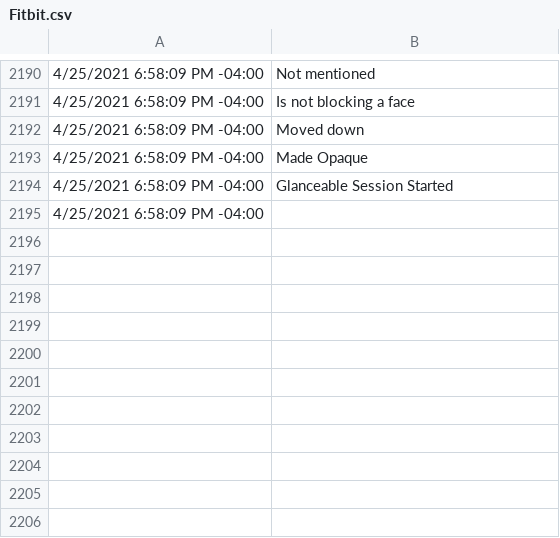
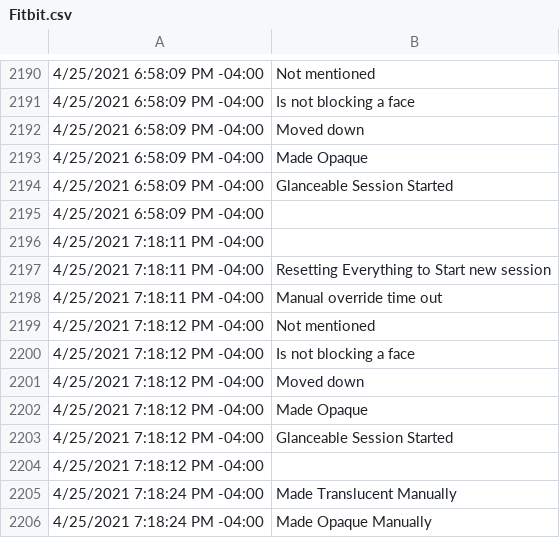
Before and after one commit to ShGoldfish/FaceDetectionOnHoloLens2, a CSV file: Fitbit.csv, drawn as a sheet; only a part is shown, gaps mark what is left out; the diff names each change by its address in the sheet, - before the commit and + after, or states it on an @@ line.

```diff
--- a/Fitbit.csv
+++ b/Fitbit.csv
+row 2196: 4/25/2021 7:18:11 PM -04:00
+row 2197: 4/25/2021 7:18:11 PM -04:00 | Resetting Everything to Start new session
+row 2198: 4/25/2021 7:18:11 PM -04:00 | Manual override time out
+row 2199: 4/25/2021 7:18:12 PM -04:00 | Not mentioned
+row 2200: 4/25/2021 7:18:12 PM -04:00 | Is not blocking a face
+row 2201: 4/25/2021 7:18:12 PM -04:00 | Moved down
+row 2202: 4/25/2021 7:18:12 PM -04:00 | Made Opaque
+row 2203: 4/25/2021 7:18:12 PM -04:00 | Glanceable Session Started
+row 2204: 4/25/2021 7:18:12 PM -04:00
+row 2205: 4/25/2021 7:18:24 PM -04:00 | Made Translucent Manually
+row 2206: 4/25/2021 7:18:24 PM -04:00 | Made Opaque Manually
```
Also changed, not shown: Email.csv, Weather.csv, 2 other files.
